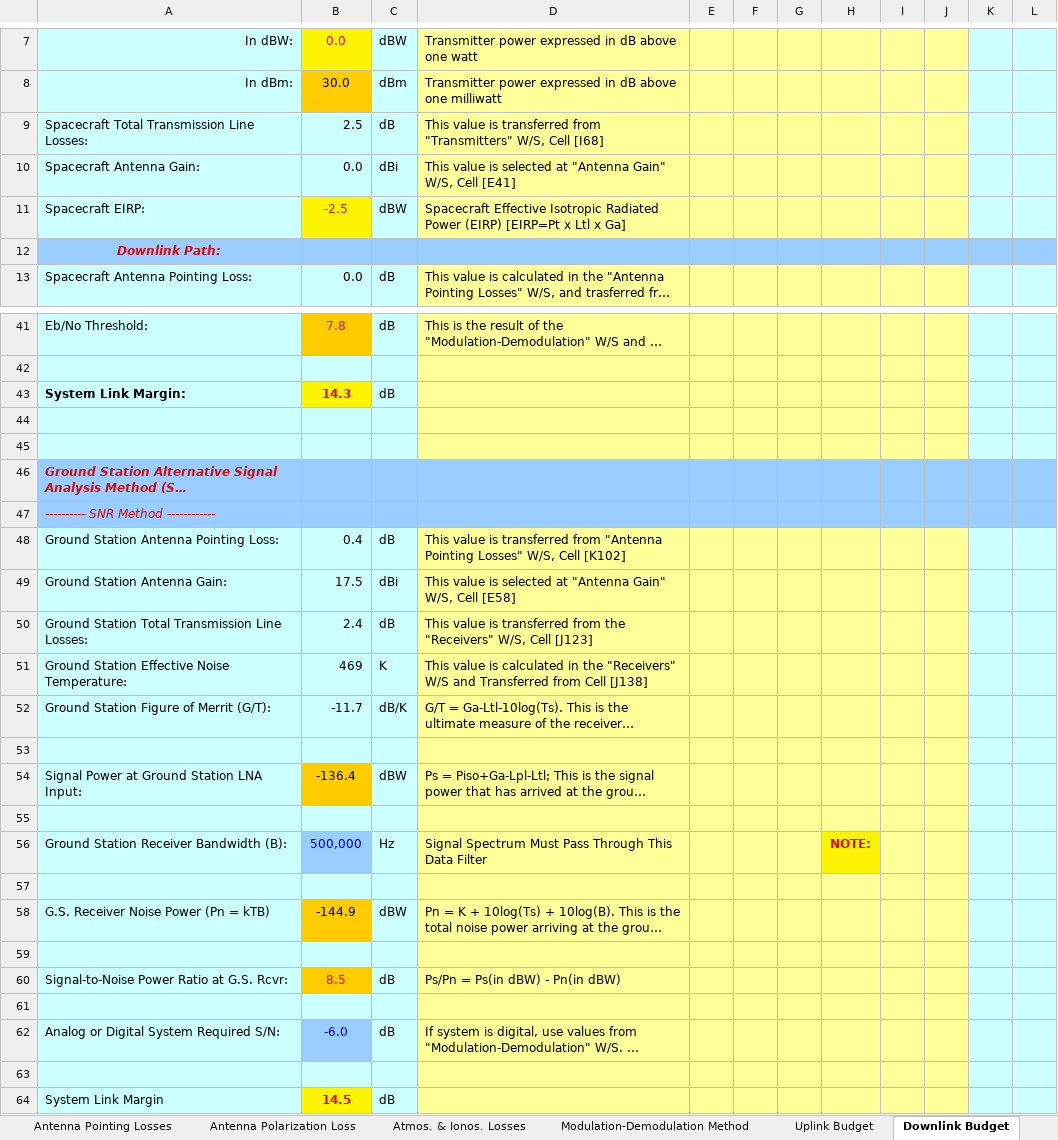
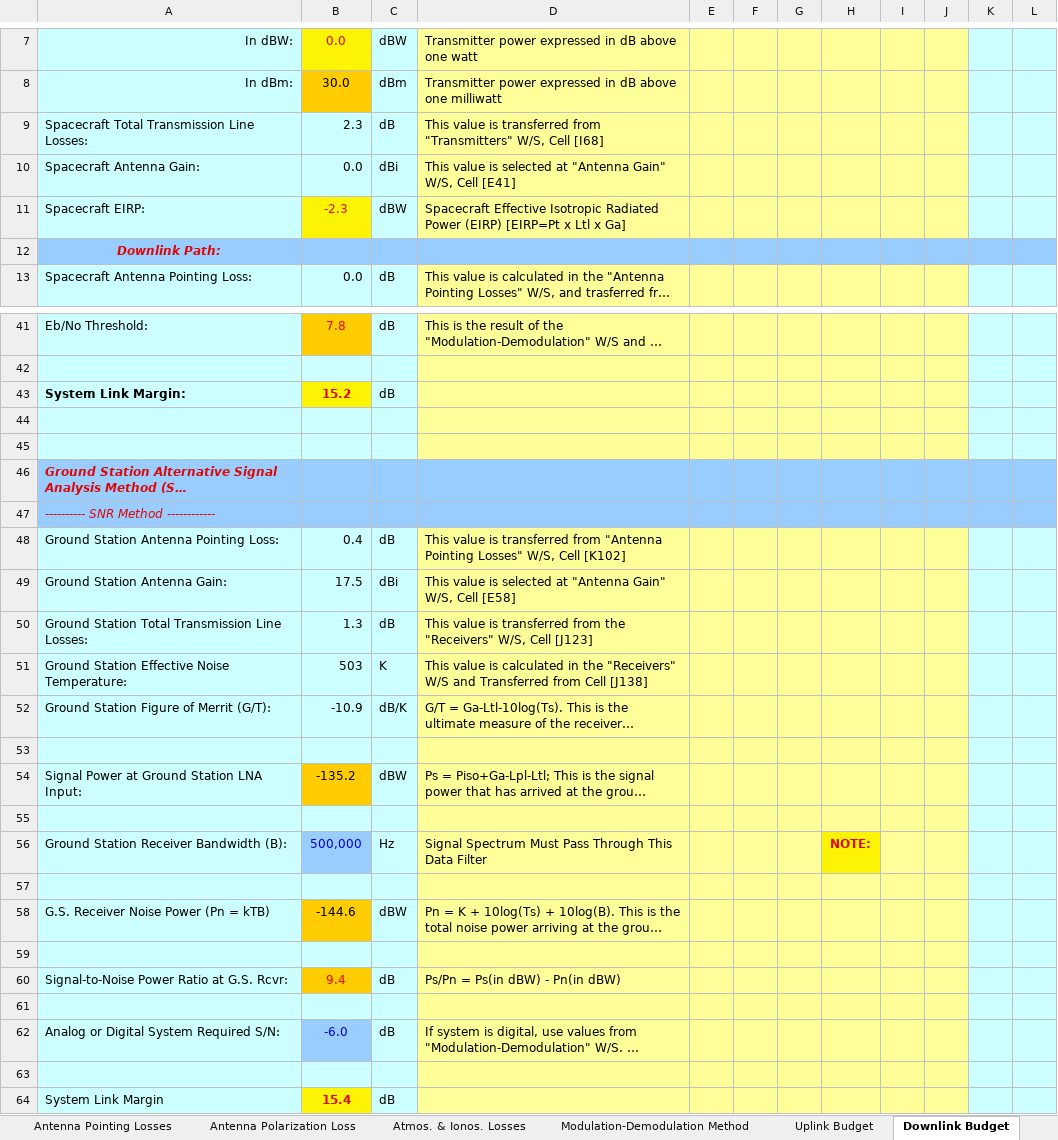
Before and after one commit to rommac100/coconut_link_budget, an Excel workbook: Coconut-Ground-AMSAT-IARU_Link_Model_Rev2.5.5.xlsx, sheet Downlink Budget, drawn as a sheet; only a part is shown, gaps mark what is left out; long unchanged cells end in …; values as stored, in another font and other column widths than the file's, no borders; charts and pictures not drawn; the diff covers the shown part only; the diff names each change by its address in the sheet, - before the commit and + after, or states it on an @@ line.

```diff
--- a/Coconut-Ground-AMSAT-IARU_Link_Model_Rev2.5.5.xlsx (sheet Downlink Budget)
+++ b/Coconut-Ground-AMSAT-IARU_Link_Model_Rev2.5.5.xlsx (sheet Downlink Budget)
-B9: 2.5
+B9: 2.3
-B11: -2.5
+B11: -2.3
-B43: 14.3
+B43: 15.2
-B50: 2.4
+B50: 1.3
-B51: 469
+B51: 503
-B52: -11.7
+B52: -10.9
-B54: -136.4
+B54: -135.2
-B58: -144.9
+B58: -144.6
-B60: 8.5
+B60: 9.4
-B64: 14.5
+B64: 15.4
```
Also changed, not shown: 6 edited cells elsewhere in this sheet, sheet System Peformance Summary, sheet Receivers, sheet Uplink Budget, sheet Transmitters, sheet Orbit, charts or pictures, Coconut-USERAMSAT-IARU_Link_Model_Rev2.5.5.xlsx, 5 other files.
